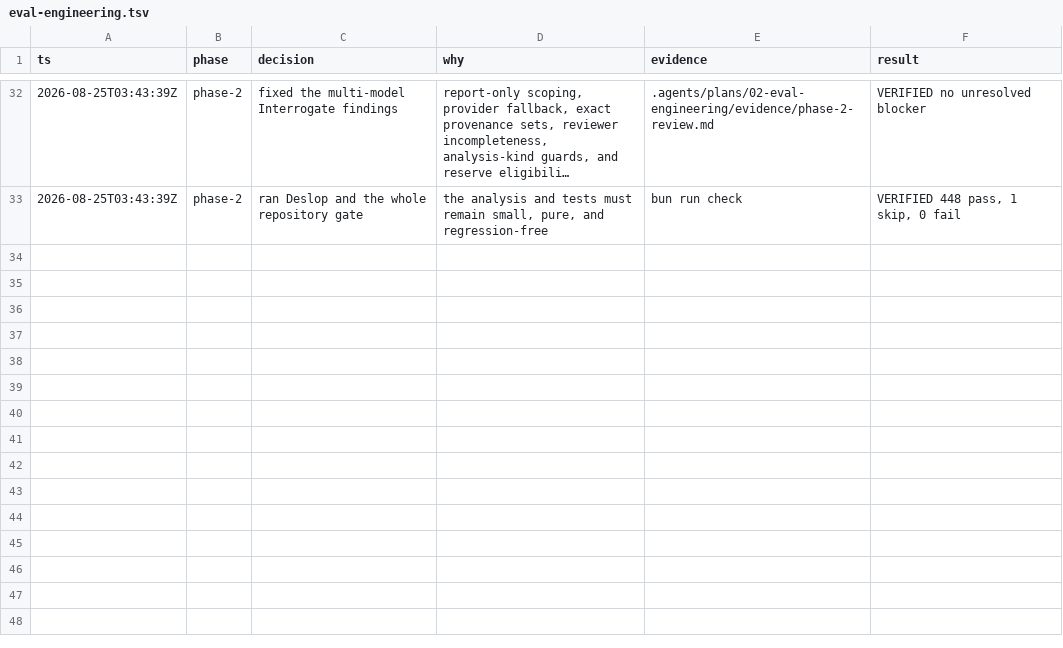
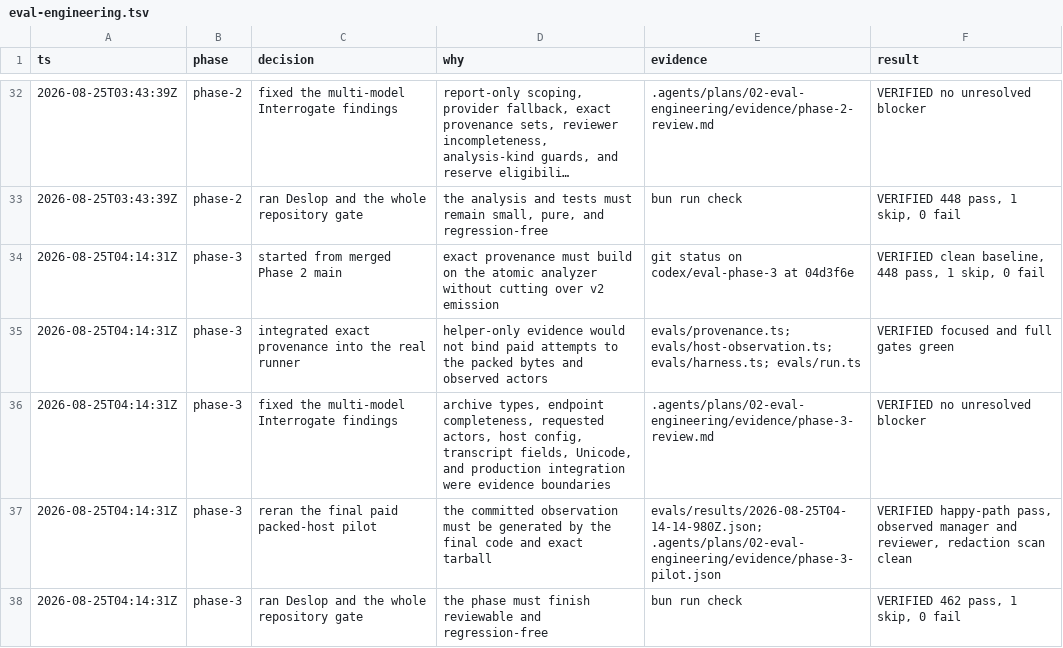
Before and after one commit to ddv1982/flow-opencode, a TSV file: .audit/eval-engineering.tsv, drawn as a sheet; only a part is shown, gaps mark what is left out; long unchanged cells end in …; the diff names each change by its address in the sheet, - before the commit and + after, or states it on an @@ line.

Commit message:
Record Phase 3 provenance evidence

```diff
--- a/.audit/eval-engineering.tsv
+++ b/.audit/eval-engineering.tsv
+row 34: 2026-08-25T04:14:31Z | phase-3 | started from merged Phase 2 main | exact provenance must build on the atomic analyzer without cutting over v2 emission | git status on codex/eval-phase-3 at 04d3f6e | VERIFIED clean baseline, 448 pass, 1 skip, 0 fail
+row 35: 2026-08-25T04:14:31Z | phase-3 | integrated exact provenance into the real runner | helper-only evidence would not bind paid attempts to the packed bytes and observed actors | evals/provenance.ts; evals/host-observation.ts; evals/harness.ts; evals/run.ts | VERIFIED focused and full gates green
+row 36: 2026-08-25T04:14:31Z | phase-3 | fixed the multi-model Interrogate findings | archive types, endpoint completeness, requested actors, host config, transcript fields, Unicode, and production integration were evidence boundaries | .agents/plans/02-eval-engineering/evidence/phase-3-review.md | VERIFIED no unresolved blocker
+row 37: 2026-08-25T04:14:31Z | phase-3 | reran the final paid packed-host pilot | the committed observation must be generated by the final code and exact tarball | evals/results/2026-08-25T04-14-14-980Z.json; .agents/plans/02-eval-engineering/evidence/phase-3-pilot.json | VERIFIED happy-path pass, observed manager and reviewer, redaction scan clean
+row 38: 2026-08-25T04:14:31Z | phase-3 | ran Deslop and the whole repository gate | the phase must finish reviewable and regression-free | bun run check | VERIFIED 462 pass, 1 skip, 0 fail
```
Also changed, not shown: 3 other files.
